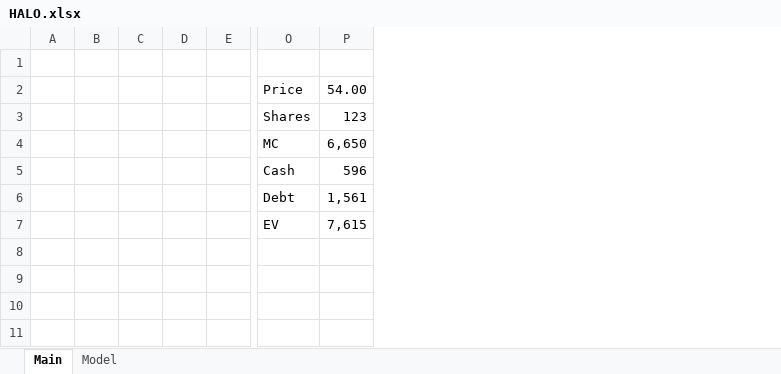
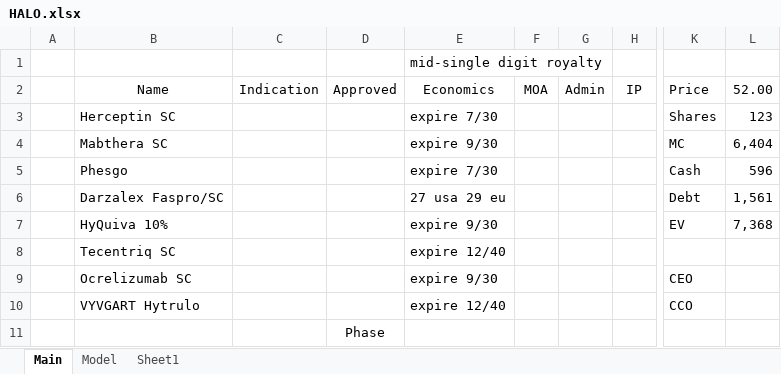
Before and after one commit to LiamRender/models, an Excel workbook: HALO.xlsx, sheet Main, drawn as a sheet; only a part is shown, gaps mark what is left out; values as stored, in another font and other column widths than the file's, no borders; removed rows and columns are numbered as before the commit, all else as after; rows hold the shown columns only; the diff covers the shown part only; the diff names each change by its address in the sheet, - before the commit and + after, or states it on an @@ line.

```diff
--- a/HALO.xlsx (sheet Main)
+++ b/HALO.xlsx (sheet Main)
+sheet tab: Sheet1
-column B, empty
-column C, empty
-column D, empty
-column E, empty
+column B, rows 2-6: Name | Herceptin SC | Mabthera SC | Phesgo | Darzalex Faspro/SC; row 8: Tecentriq SC
+column C, row 2: Indication
+column D, row 2: Approved
+column E, rows 1-6: mid-single digit royalty | Economics | expire 7/30 | expire 9/30 | expire 7/30 | 27 usa 29 eu; row 8: expire 12/40
+column F, row 2: MOA
+column G, row 2: Admin
+column H, row 2: IP
-L2: 54.00
+L2: 52.00
-L4: 6,650
+L4: 6,404
+row 7:  | HyQuiva 10% |  |  | expire 9/30 |  |  |  | EV | 7,368
-K8: EV
+K8: (empty)
-L8: 7,615
+L8: (empty)
+row 9:  | Ocrelizumab SC |  |  | expire 9/30 |  |  |  | CEO
+row 10:  | VYVGART Hytrulo |  |  | expire 12/40 |  |  |  | CCO
+row 11:  |  |  | Phase
```
Also changed, not shown: 7 removed columns elsewhere in this sheet, sheet Model, charts or pictures, BMY.xlsx, GOOGL.xlsx, 4 other files.
